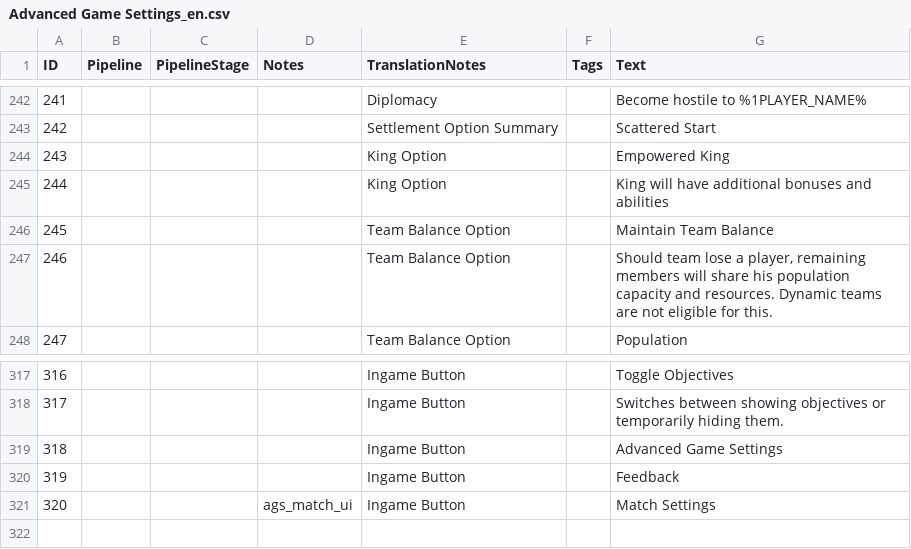
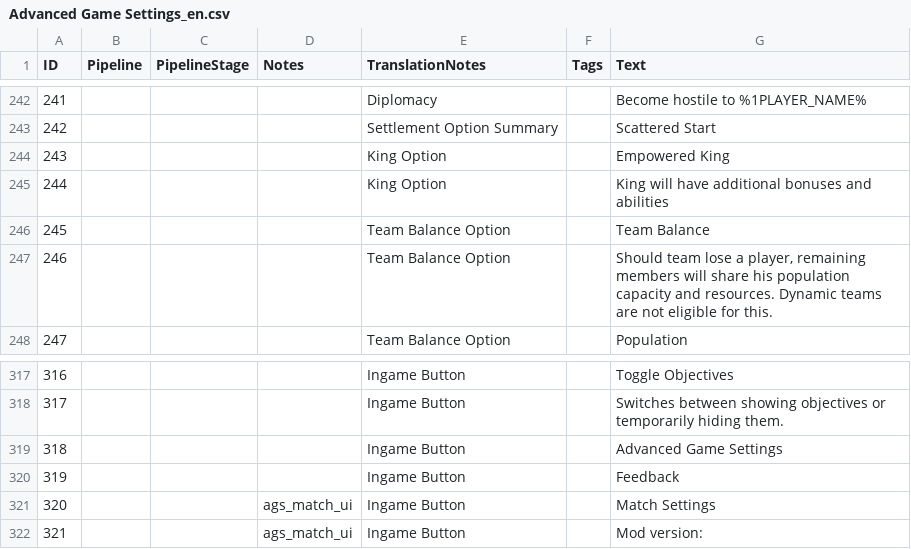
Before and after one commit to Woprok/AOE4-AdvancedGameSettings, a CSV file: assets/locdb/Advanced Game Settings_en.csv, drawn as a sheet; only a part is shown, gaps mark what is left out.

```diff
--- a/assets/locdb/Advanced Game Settings_en.csv
+++ b/assets/locdb/Advanced Game Settings_en.csv
@@ -245,3 +245,3 @@
 244,,,,King Option,,King will have additional bonuses and abilities
-245,,,,Team Balance Option,,Maintain Team Balance
+245,,,,Team Balance Option,,Team Balance
 246,,,,Team Balance Option,,"Should team lose a player, remaining members will share his population capacity and resources. Dynamic teams are not eligible for this."
@@ -321 +321,2 @@
 320,,,ags_match_ui,Ingame Button,,Match Settings
+321,,,ags_match_ui,Ingame Button,,Mod version:
```
Also changed, not shown: assets/locdb/Advanced Game Settings_zh-hans.csv, 1 other file.
